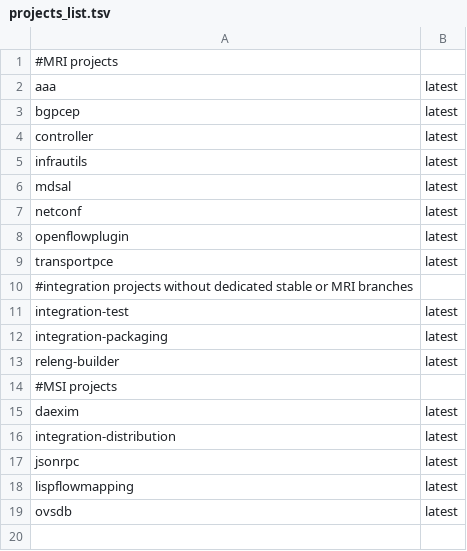
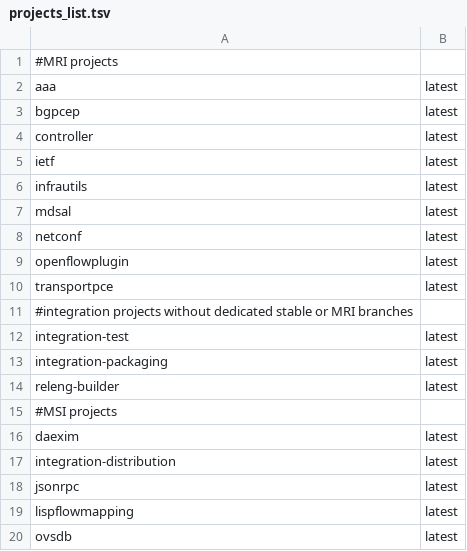
Before and after one commit to opendaylight/docs, a TSV file: projects_list.tsv, drawn as a sheet; the diff names each change by its address in the sheet, - before the commit and + after, or states it on an @@ line.

Commit message:
Introduce ietf Vanadium release notes
Introduce new ietf project taking part in ODL for its first time.

JIRA: DOCS-160
Change-Id: I930e13f8a71de1c2e3437765072dcebf14c553ca
Signed-off-by: Ivan Hrasko <ivan.hrasko@pantheon.tech>

```diff
--- a/projects_list.tsv
+++ b/projects_list.tsv
+row 5: ietf | latest
```
Also changed, not shown: 2 other files.
